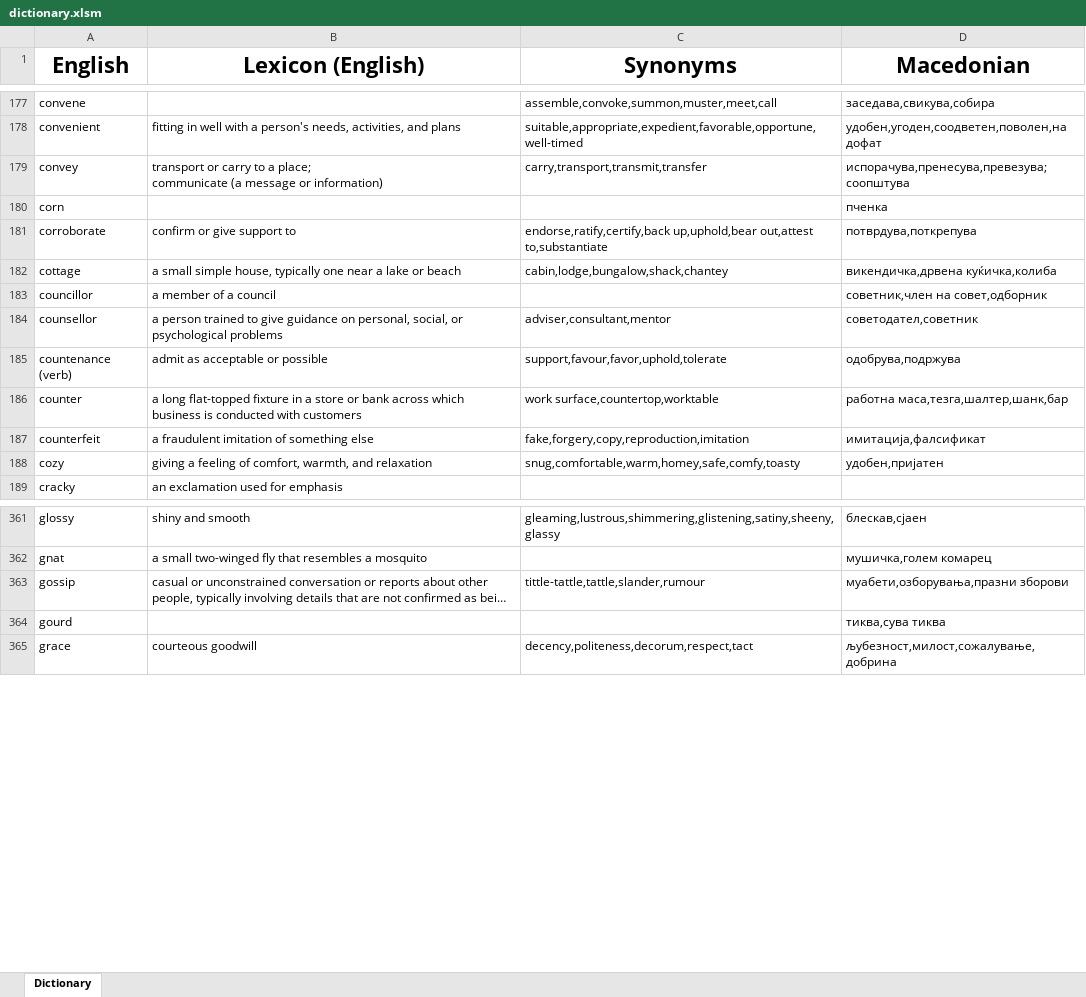
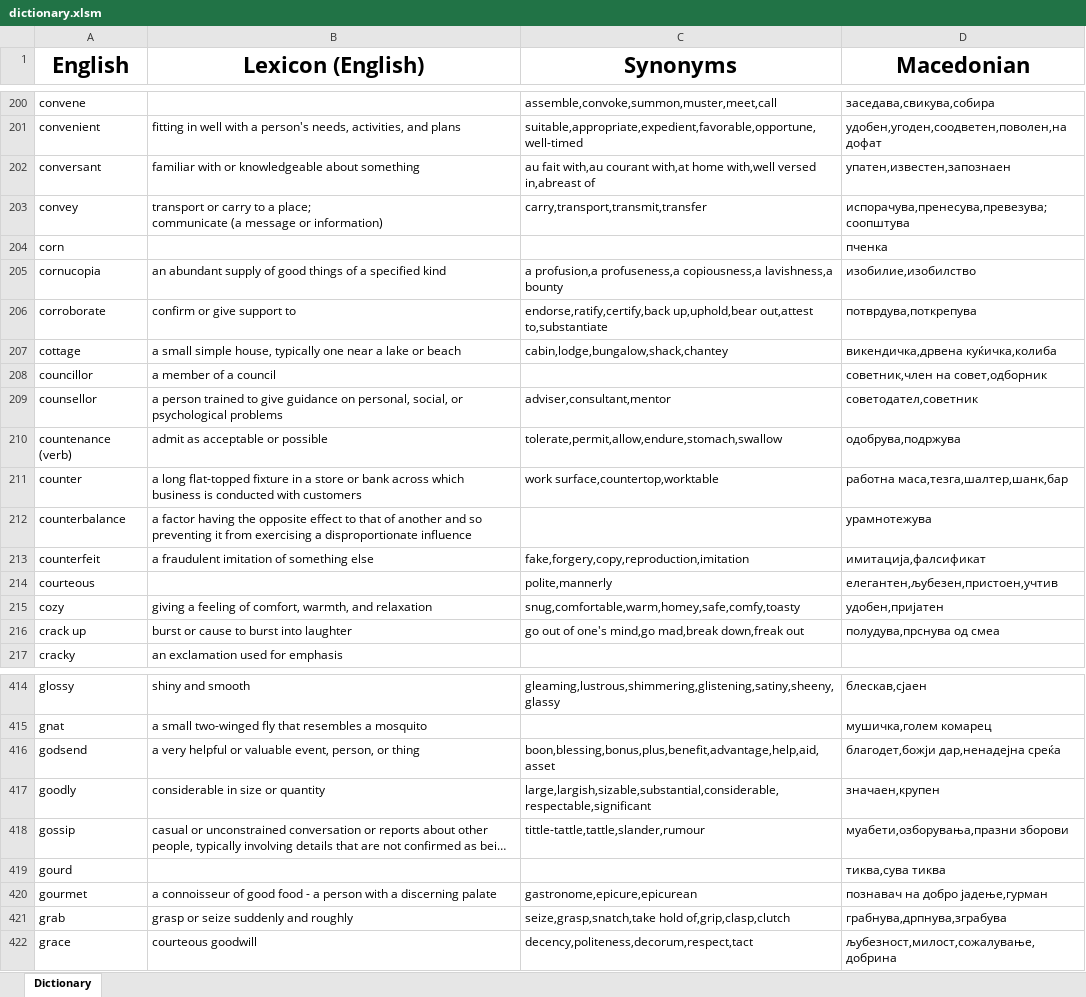
Before and after one commit to TheHalcyonSavant/VocabularyGame, an Excel workbook: dictionary.xlsm, sheet Dictionary, drawn as a sheet; only a part is shown, gaps mark what is left out; long unchanged cells end in …; values as stored, in another font and other column widths than the file's, no borders; addresses are those after the commit; the diff covers the shown part only; the diff names each change by its address in the sheet, - before the commit and + after, or states it on an @@ line.

```diff
--- a/dictionary.xlsm (sheet Dictionary)
+++ b/dictionary.xlsm (sheet Dictionary)
+row 202: conversant | familiar with or knowledgeable about something | au fait with,au courant with,at home with,well versed in,abreast of | упатен,известен,запознаен
+row 205: cornucopia | an abundant supply of good things of a specified kind | a profusion,a profuseness,a copiousness,a lavishness,a bounty | изобилие,изобилство
-C210 (Synonyms): support,favour,favor,uphold,tolerate
+C210 (Synonyms): tolerate,permit,allow,endure,stomach,swallow
+row 212: counterbalance | a factor having the opposite effect to that of another and so preventing it from exercising a disproportionate influence |  | урамнотежува
+row 214: courteous |  | polite,mannerly | елегантен,љубезен,пристоен,учтив
+row 216: crack up | burst or cause to burst into laughter | go out of one's mind,go mad,break down,freak out | полудува,прснува од смеа
+row 416: godsend | a very helpful or valuable event, person, or thing | boon,blessing,bonus,plus,benefit,advantage,help,aid,asset | благодет,божји дар,ненадејна среќа
+row 417: goodly | considerable in size or quantity | large,largish,sizable,substantial,considerable,respectable,significant | значаен,крупен
+row 420: gourmet | a connoisseur of good food - a person with a discerning palate | gastronome,epicure,epicurean | познавач на добро јадење,гурман
+row 421: grab | grasp or seize suddenly and roughly | seize,grasp,snatch,take hold of,grip,clasp,clutch | грабнува,дрпнува,зграбува
```
Also changed, not shown: 109 added rows, 1 removed row and 15 edited cells elsewhere in this sheet, 4 other files.
